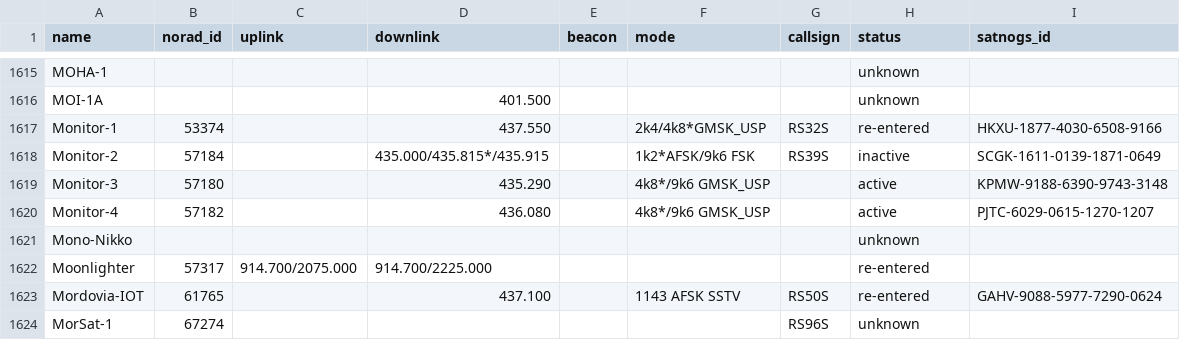
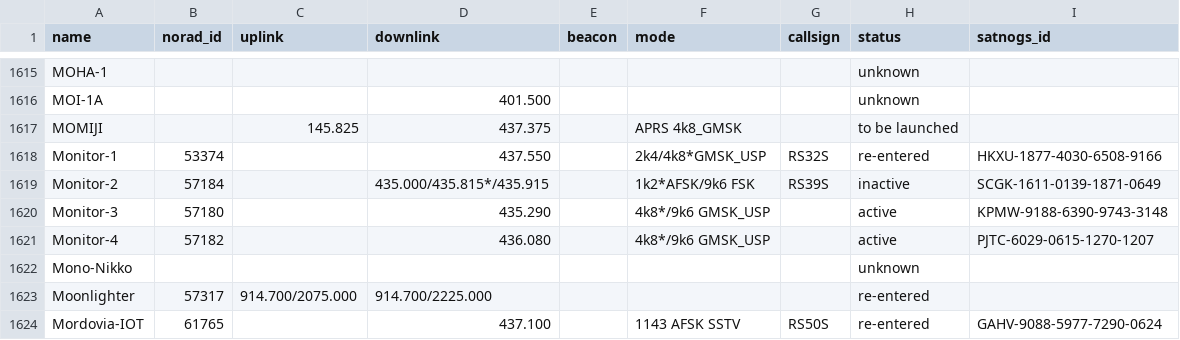
Before and after one commit to palewire/amateur-satellite-database, a CSV file: data/amsat-all-frequencies.csv, drawn as a sheet; only a part is shown, gaps mark what is left out; the shorter side is filled out with more unchanged rows.

```diff
--- a/data/amsat-all-frequencies.csv
+++ b/data/amsat-all-frequencies.csv
@@ -1616,2 +1616,3 @@ MOHA-1,,,,,,,unknown,
 MOI-1A,,,401.500,,,,unknown,
+MOMIJI,,145.825,437.375,,APRS 4k8_GMSK,,to be launched,
 Monitor-1,53374,,437.550,,2k4/4k8*GMSK_USP,RS32S,re-entered,HKXU-1877-4030-6508-9166
```
Also changed, not shown: 1 other file.
